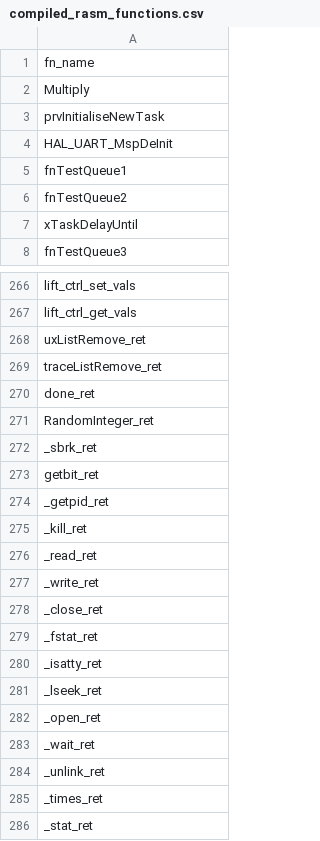
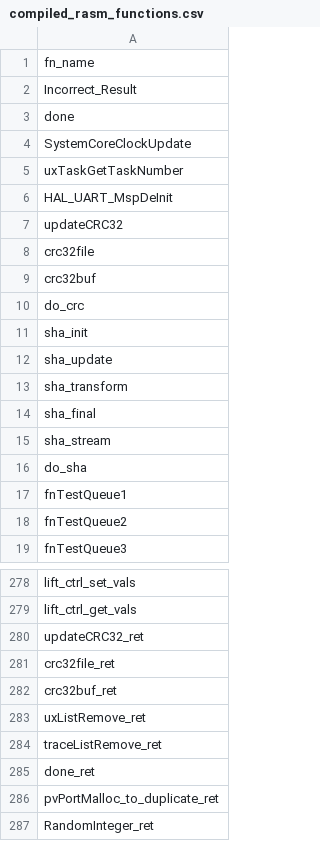
Before and after one commit to davidebaroffio-polimi/stm32l152ret6-project, a CSV file: compiled_rasm_functions.csv, drawn as a sheet; only a part is shown, gaps mark what is left out; the shorter side is filled out with more unchanged rows; the diff covers the shown part only.

```diff
--- a/compiled_rasm_functions.csv
+++ b/compiled_rasm_functions.csv
@@ -1,8 +1,19 @@
 fn_name
-Multiply
-prvInitialiseNewTask
+Incorrect_Result
+done
+SystemCoreClockUpdate
+uxTaskGetTaskNumber
 HAL_UART_MspDeInit
+updateCRC32
+crc32file
+crc32buf
+do_crc
+sha_init
+sha_update
+sha_transform
+sha_final
+sha_stream
+do_sha
 fnTestQueue1
 fnTestQueue2
-xTaskDelayUntil
 fnTestQueue3
@@ -267,2 +279,5 @@ lift_ctrl_set_vals
 lift_ctrl_get_vals
+updateCRC32_ret
+crc32file_ret
+crc32buf_ret
 uxListRemove_ret
@@ -270,2 +285,3 @@ traceListRemove_ret
 done_ret
+pvPortMalloc_to_duplicate_ret
 RandomInteger_ret
```
Also changed, not shown: 40 added rows and 30 moved rows elsewhere in this file, compiled_cfcss_functions.csv, compiled_eddi_functions.csv, 31 other files.
